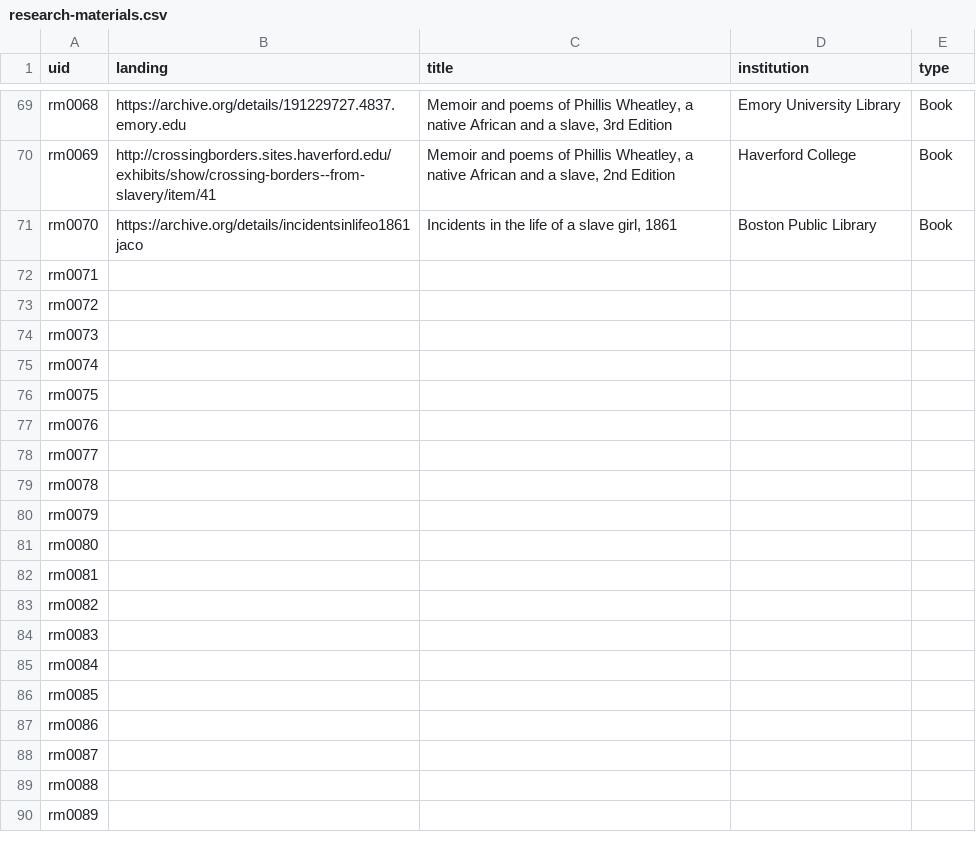
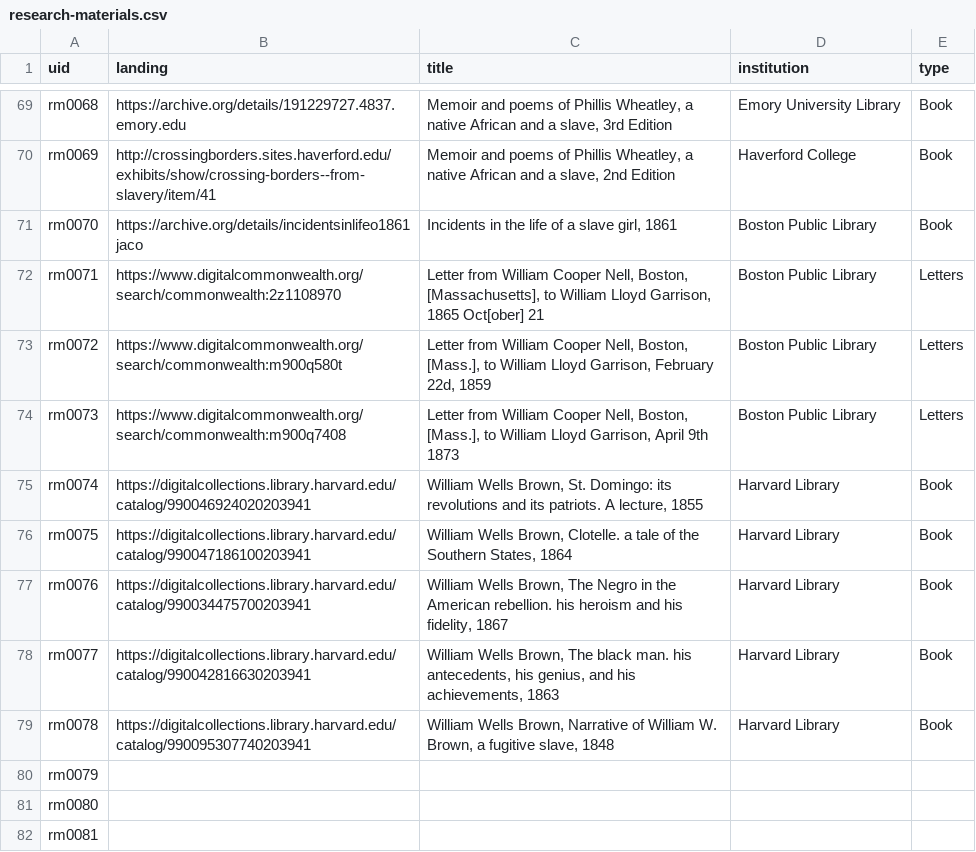
Before and after one commit to HarvardMapCollection/historic-black-boston-data, a CSV file: hmc-created/app/research-materials.csv, drawn as a sheet; only a part is shown, gaps mark what is left out; the shorter side is filled out with more unchanged rows.

Commit message:
adding data

```diff
--- a/hmc-created/app/research-materials.csv
+++ b/hmc-created/app/research-materials.csv
@@ -72,10 +72,10 @@ rm0069,http://crossingborders.sites.haverford.edu/exhibits/show/crossing-borders
 rm0070,https://archive.org/details/incidentsinlifeo1861jaco,"Incidents in the life of a slave girl, 1861",Boston Public Library,Book
-rm0071,,,,
-rm0072,,,,
-rm0073,,,,
-rm0074,,,,
-rm0075,,,,
-rm0076,,,,
-rm0077,,,,
-rm0078,,,,
+rm0071,https://www.digitalcommonwealth.org/search/commonwealth:2z1108970,"Letter from William Cooper Nell, Boston, [Massachusetts], to William Lloyd Garrison, 1865 Oct[ober] 21 ",Boston Public Library,Letters
+rm0072,https://www.digitalcommonwealth.org/search/commonwealth:m900q580t,"Letter from William Cooper Nell, Boston, [Mass.], to William Lloyd Garrison, February 22d, 1859",Boston Public Library,Letters
+rm0073,https://www.digitalcommonwealth.org/search/commonwealth:m900q7408,"Letter from William Cooper Nell, Boston, [Mass.], to William Lloyd Garrison, April 9th 1873",Boston Public Library,Letters
+rm0074,https://digitalcollections.library.harvard.edu/catalog/990046924020203941,"William Wells Brown, St. Domingo: its revolutions and its patriots. A lecture, 1855",Harvard Library,Book
+rm0075,https://digitalcollections.library.harvard.edu/catalog/990047186100203941,"William Wells Brown, Clotelle. a tale of the Southern States, 1864",Harvard Library,Book
+rm0076,https://digitalcollections.library.harvard.edu/catalog/990034475700203941,"William Wells Brown, The Negro in the American rebellion. his heroism and his fidelity, 1867",Harvard Library,Book
+rm0077,https://digitalcollections.library.harvard.edu/catalog/990042816630203941,"William Wells Brown, The black man. his antecedents, his genius, and his achievements, 1863",Harvard Library,Book
+rm0078,https://digitalcollections.library.harvard.edu/catalog/990095307740203941,"William Wells Brown, Narrative of William W. Brown, a fugitive slave, 1848",Harvard Library,Book
 rm0079,,,,
```
Also changed, not shown: hmc-created/app/menu-items.csv, hmc-created/app/methods-images.csv, 1 other file.
